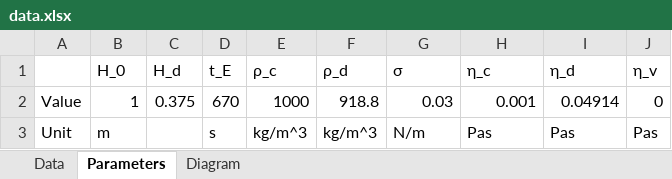
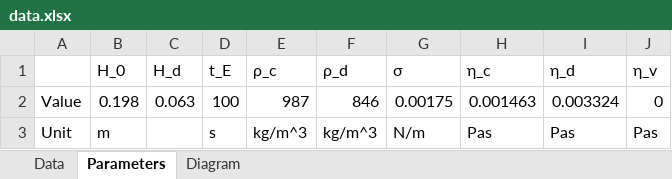
Before and after one commit to niklasnickel/Henschke, an Excel workbook: data.xlsx, sheet Parameters, drawn as a sheet; values as stored, in another font and other column widths than the file's, no borders; removed rows and columns are numbered as before the commit, all else as after; the diff names each change by its address in the sheet, - before the commit and + after, or states it on an @@ line.

```diff
--- a/data.xlsx (sheet Parameters)
+++ b/data.xlsx (sheet Parameters)
-row 2: Value | 1 | 0.375 | 670 | 1000 | 918.8 | 0.03 | 0.001 | 0.04914 | 0
+row 2: Value | 0.198 | 0.063 | 100 | 987 | 846 | 0.00175 | 0.001463 | 0.003324 | 0
```
Also changed, not shown: sheet Data, charts or pictures, 5 other files.
